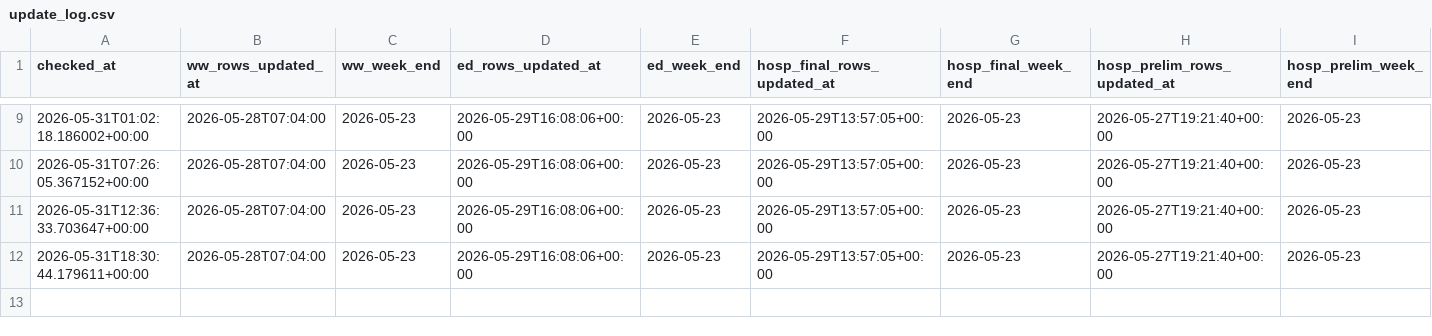
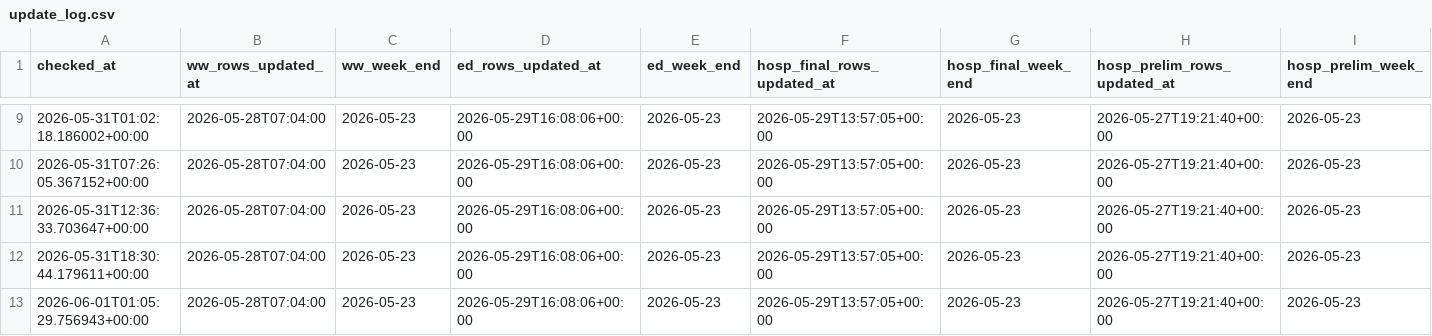
Before and after one commit to jamiemccarthy/contagion-poster, a CSV file: update_log.csv, drawn as a sheet; only a part is shown, gaps mark what is left out; the diff names each change by its address in the sheet, - before the commit and + after, or states it on an @@ line.

```diff
--- a/update_log.csv
+++ b/update_log.csv
+row 13: 2026-06-01T01:05:29.756943+00:00 | 2026-05-28T07:04:00 | 2026-05-23 | 2026-05-29T16:08:06+00:00 | 2026-05-23 | 2026-05-29T13:57:05+00:00 | 2026-05-23 | 2026-05-27T19:21:40+00:00 | 2026-05-23
```
